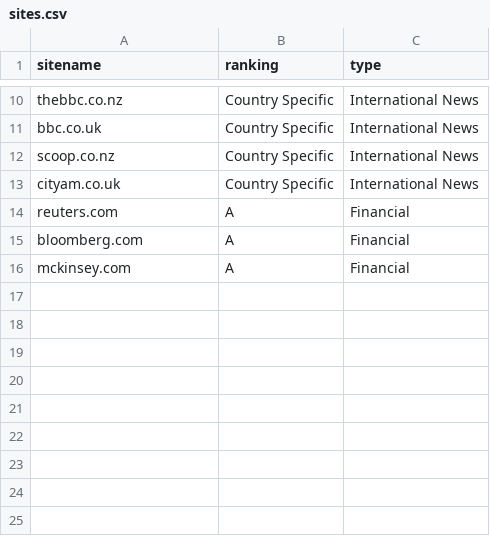
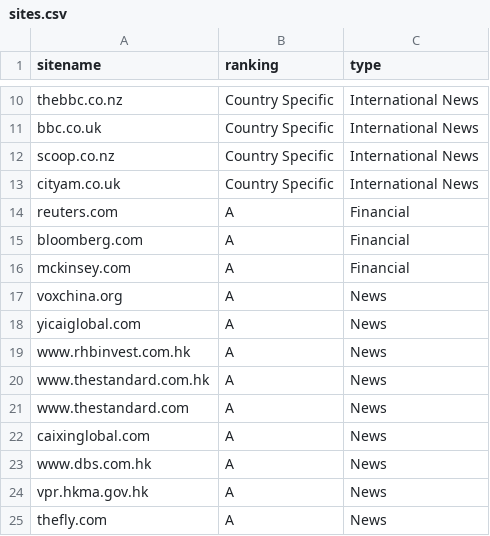
Before and after one commit to mnoro/35.-Scrapy, a CSV file: projects/googler/data/sites.csv, drawn as a sheet; only a part is shown, gaps mark what is left out; the diff names each change by its address in the sheet, - before the commit and + after, or states it on an @@ line.

```diff
--- a/projects/googler/data/sites.csv
+++ b/projects/googler/data/sites.csv
+row 17: voxchina.org | A | News
+row 18: yicaiglobal.com | A | News
+row 19: www.rhbinvest.com.hk | A | News
+row 20: www.thestandard.com.hk | A | News
+row 21: www.thestandard.com | A | News
+row 22: caixinglobal.com | A | News
+row 23: www.dbs.com.hk | A | News
+row 24: vpr.hkma.gov.hk | A | News
+row 25: thefly.com | A | News
```
Also changed, not shown: projects/googler/data/searchstring.csv, 3 other files.
